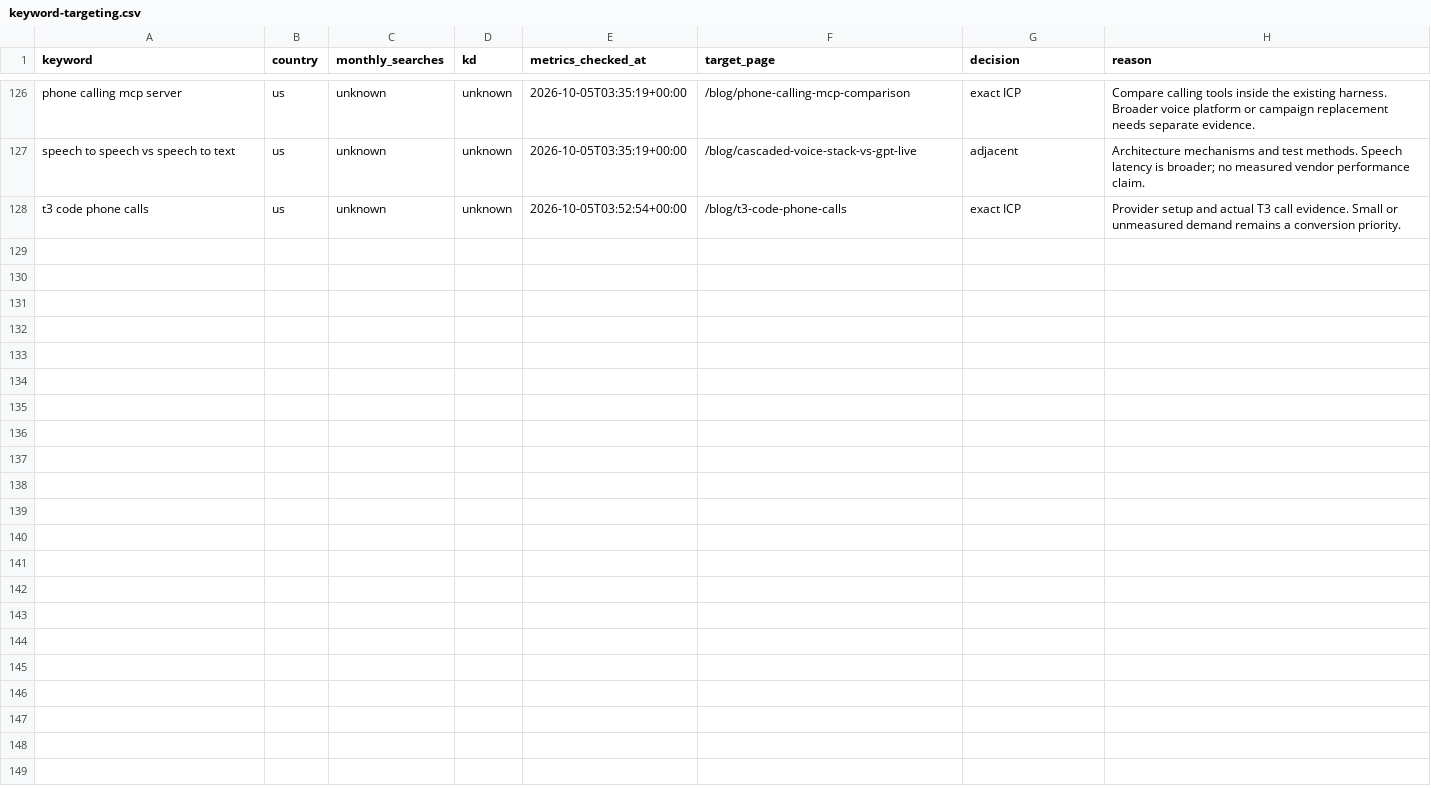
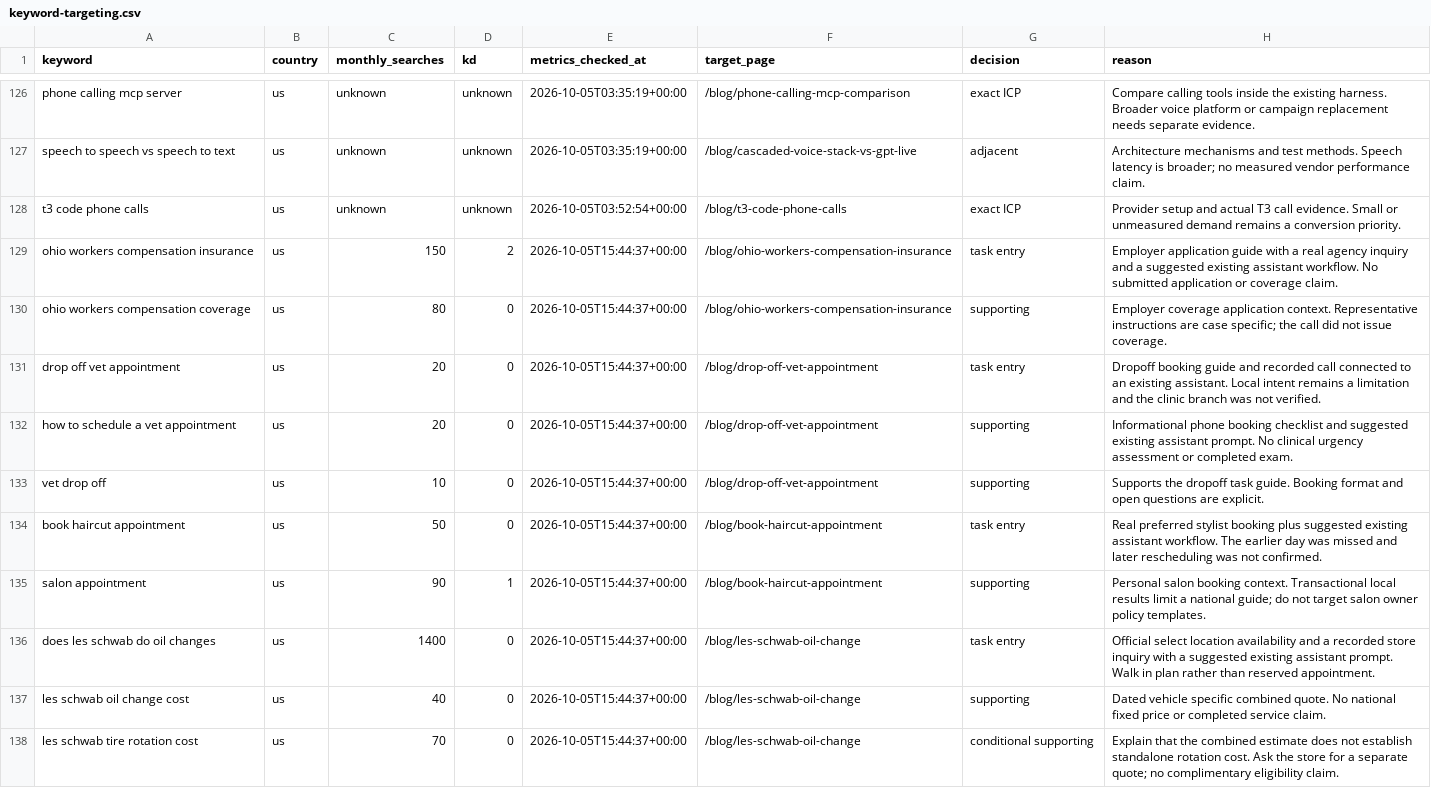
Before and after one commit to skeptrunedev/call4me, a CSV file: docs/seo/keyword-targeting.csv, drawn as a sheet; only a part is shown, gaps mark what is left out; the diff names each change by its address in the sheet, - before the commit and + after, or states it on an @@ line.

Commit message:
Target customer stories toward existing AI assistant users

```diff
--- a/docs/seo/keyword-targeting.csv
+++ b/docs/seo/keyword-targeting.csv
+row 129: ohio workers compensation insurance | us | 150 | 2 | 2026-10-05T15:44:37+00:00 | /blog/ohio-workers-compensation-insurance | task entry | Employer application guide with a real agency inquiry and a suggested existing assistant workflow. No submitted application or coverage claim.
+row 130: ohio workers compensation coverage | us | 80 | 0 | 2026-10-05T15:44:37+00:00 | /blog/ohio-workers-compensation-insurance | supporting | Employer coverage application context. Representative instructions are case specific; the call did not issue coverage.
+row 131: drop off vet appointment | us | 20 | 0 | 2026-10-05T15:44:37+00:00 | /blog/drop-off-vet-appointment | task entry | Dropoff booking guide and recorded call connected to an existing assistant. Local intent remains a limitation and the clinic branch was not verified.
+row 132: how to schedule a vet appointment | us | 20 | 0 | 2026-10-05T15:44:37+00:00 | /blog/drop-off-vet-appointment | supporting | Informational phone booking checklist and suggested existing assistant prompt. No clinical urgency assessment or completed exam.
+row 133: vet drop off | us | 10 | 0 | 2026-10-05T15:44:37+00:00 | /blog/drop-off-vet-appointment | supporting | Supports the dropoff task guide. Booking format and open questions are explicit.
+row 134: book haircut appointment | us | 50 | 0 | 2026-10-05T15:44:37+00:00 | /blog/book-haircut-appointment | task entry | Real preferred stylist booking plus suggested existing assistant workflow. The earlier day was missed and later rescheduling was not confirmed.
+row 135: salon appointment | us | 90 | 1 | 2026-10-05T15:44:37+00:00 | /blog/book-haircut-appointment | supporting | Personal salon booking context. Transactional local results limit a national guide; do not target salon owner policy templates.
+row 136: does les schwab do oil changes | us | 1400 | 0 | 2026-10-05T15:44:37+00:00 | /blog/les-schwab-oil-change | task entry | Official select location availability and a recorded store inquiry with a suggested existing assistant prompt. Walk in plan rather than reserved appointment.
+row 137: les schwab oil change cost | us | 40 | 0 | 2026-10-05T15:44:37+00:00 | /blog/les-schwab-oil-change | supporting | Dated vehicle specific combined quote. No national fixed price or completed service claim.
+row 138: les schwab tire rotation cost | us | 70 | 0 | 2026-10-05T15:44:37+00:00 | /blog/les-schwab-oil-change | conditional supporting | Explain that the combined estimate does not establish standalone rotation cost. Ask the store for a separate quote; no complimentary eligibility claim.
```
Also changed, not shown: 6 other files.
